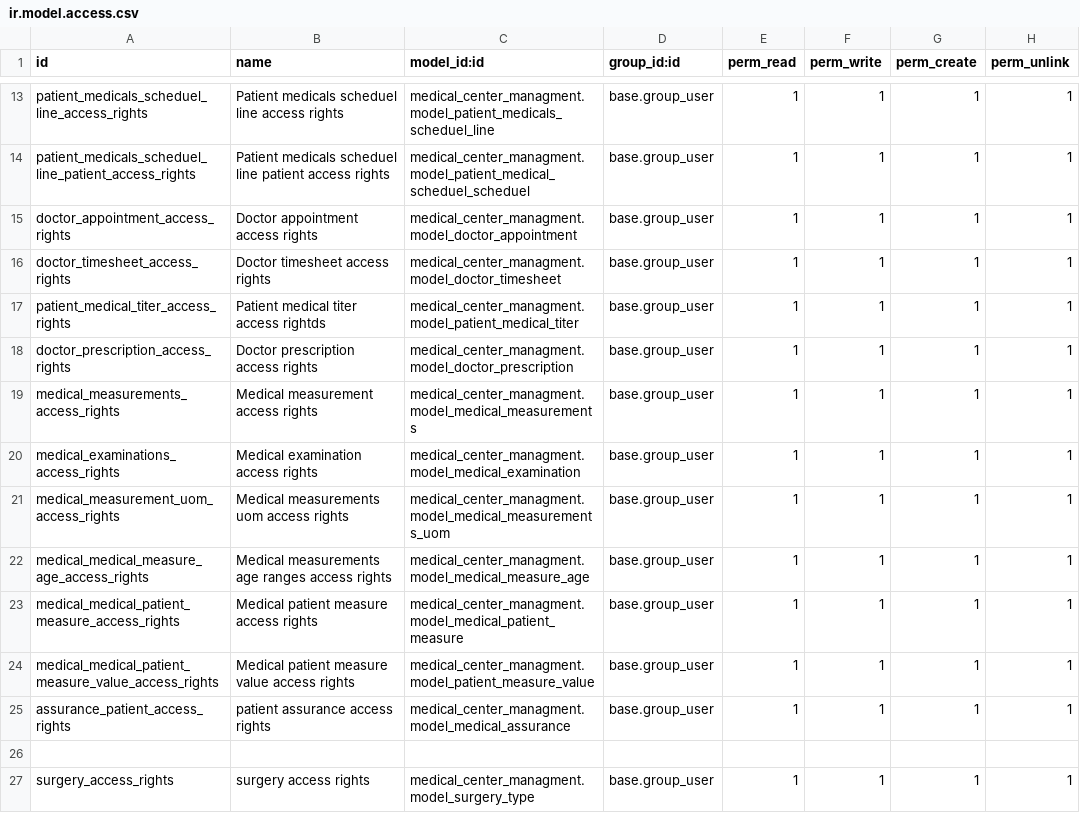
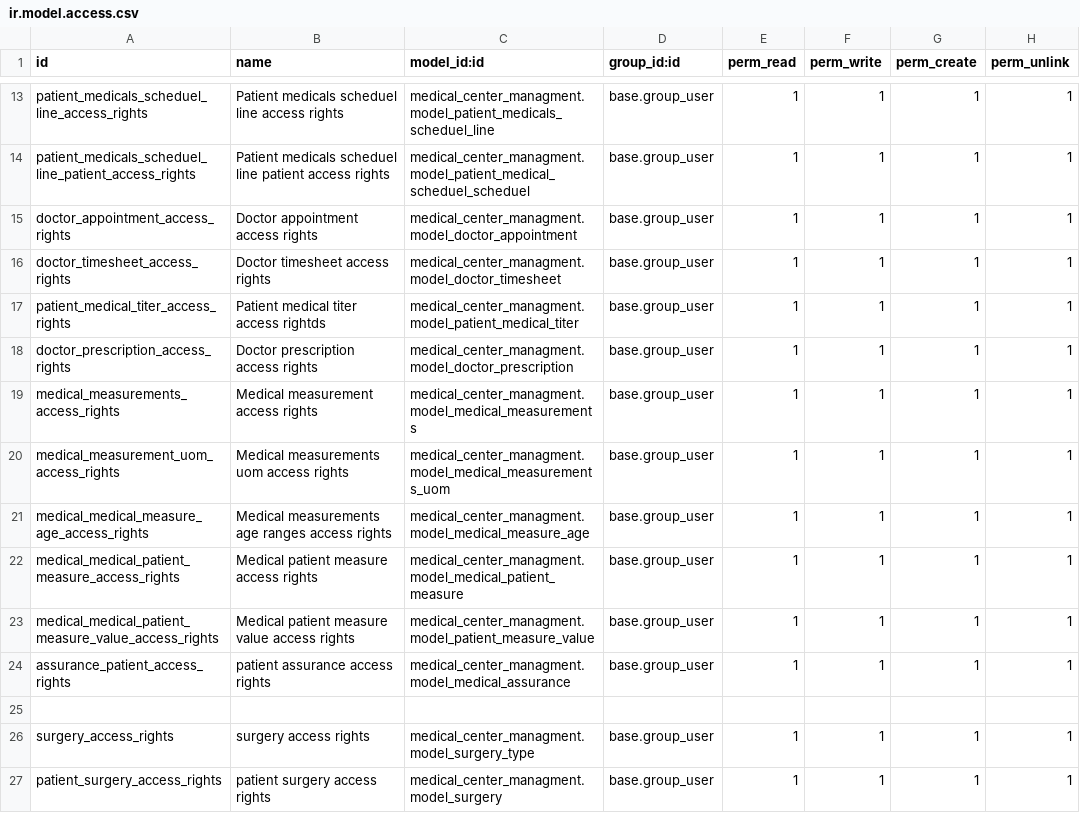
Before and after one commit to HGHULFG1/medical-center-managment, a CSV file: medical_center_managment/security/ir.model.access.csv, drawn as a sheet; only a part is shown, gaps mark what is left out; the shorter side is filled out with more unchanged rows.

```diff
--- a/medical_center_managment/security/ir.model.access.csv
+++ b/medical_center_managment/security/ir.model.access.csv
@@ -19,3 +19,2 @@ doctor_prescription_access_rights,Doctor prescription access rights,medical_cent
 medical_measurements_access_rights,Medical measurement access rights,medical_center_managment.model_medical_measurements,base.group_user,1,1,1,1
-medical_examinations_access_rights,Medical examination access rights,medical_center_managment.model_medical_examination,base.group_user,1,1,1,1
 medical_measurement_uom_access_rights,Medical measurements uom access rights,medical_center_managment.model_medical_measurements_uom,base.group_user,1,1,1,1
```
Also changed, not shown: 16 other files.
